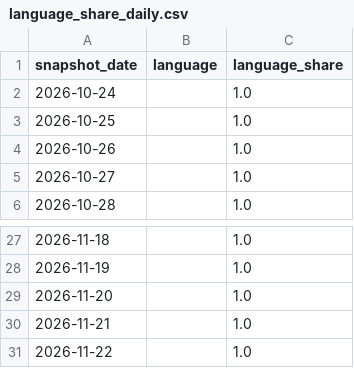
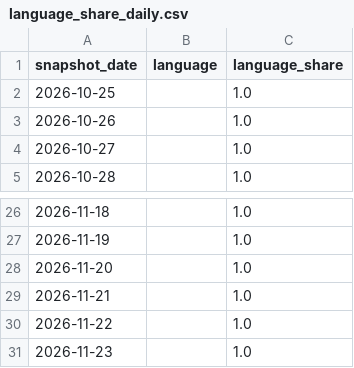
Before and after one commit to husy7/GitHub-TrendsInsight, a CSV file: data/processed/language_share_daily.csv, drawn as a sheet; only a part is shown, gaps mark what is left out.

```diff
--- a/data/processed/language_share_daily.csv
+++ b/data/processed/language_share_daily.csv
@@ -1,3 +1,2 @@
 snapshot_date,language,language_share
-2026-10-24,,1.0
 2026-10-25,,1.0
@@ -31 +30,2 @@ snapshot_date,language,language_share
 2026-11-22,,1.0
+2026-11-23,,1.0
```
Also changed, not shown: data/processed/rank_momentum_daily_all.csv, data/processed/rank_momentum_monthly_all.csv, 8 other files.
